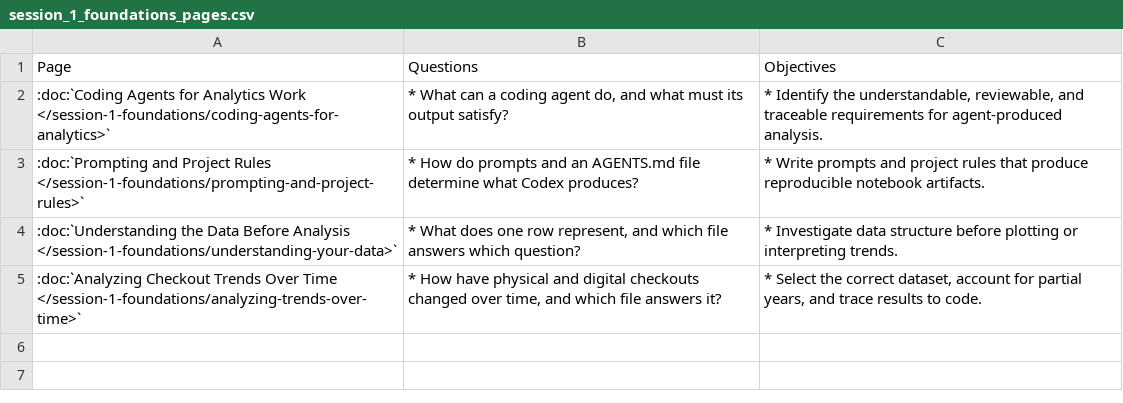
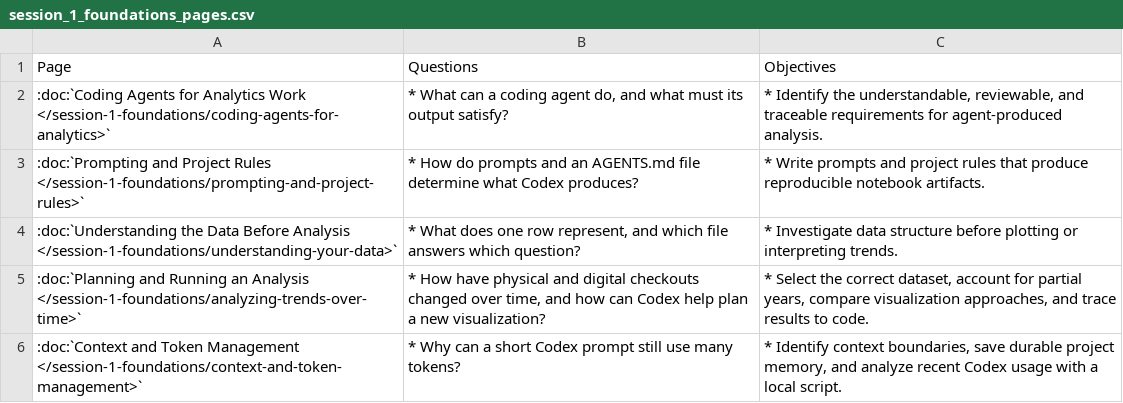
Before and after one commit to AI-for-Data-Analysis/ai-for-data-analysis.github.io, a CSV file: csv_tables/session_1_foundations_pages.csv, drawn as a sheet.

Commit message:
Update session 1 analytics lessons

```diff
--- a/csv_tables/session_1_foundations_pages.csv
+++ b/csv_tables/session_1_foundations_pages.csv
@@ -4,2 +4,3 @@ Page,Questions,Objectives
 ":doc:`Understanding the Data Before Analysis </session-1-foundations/understanding-your-data>`","* What does one row represent, and which file answers which question?","* Investigate data structure before plotting or interpreting trends."
-":doc:`Analyzing Checkout Trends Over Time </session-1-foundations/analyzing-trends-over-time>`","* How have physical and digital checkouts changed over time, and which file answers it?","* Select the correct dataset, account for partial years, and trace results to code."
+":doc:`Planning and Running an Analysis </session-1-foundations/analyzing-trends-over-time>`","* How have physical and digital checkouts changed over time, and how can Codex help plan a new visualization?","* Select the correct dataset, account for partial years, compare visualization approaches, and trace results to code."
+":doc:`Context and Token Management </session-1-foundations/context-and-token-management>`","* Why can a short Codex prompt still use many tokens?","* Identify context boundaries, save durable project memory, and analyze recent Codex usage with a local script."
```
Also changed, not shown: 11 other files.
